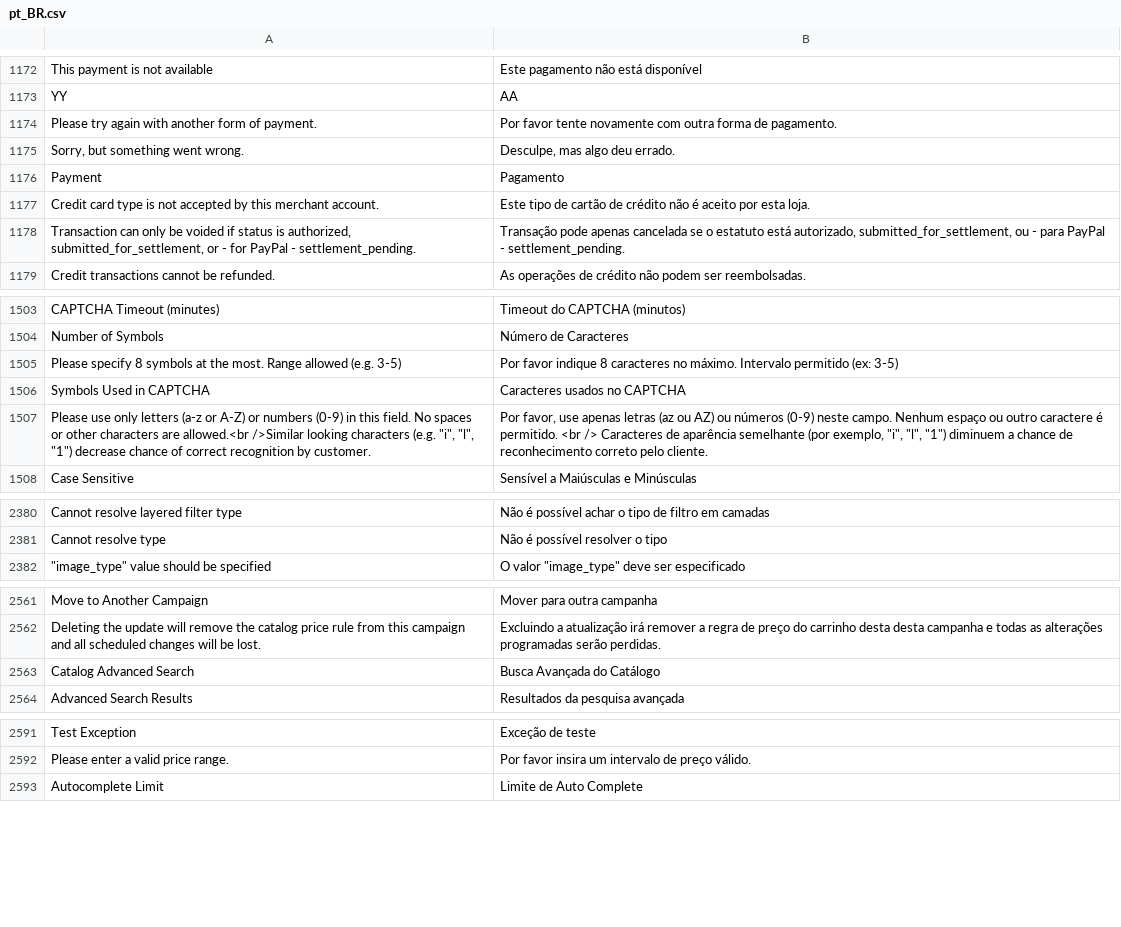
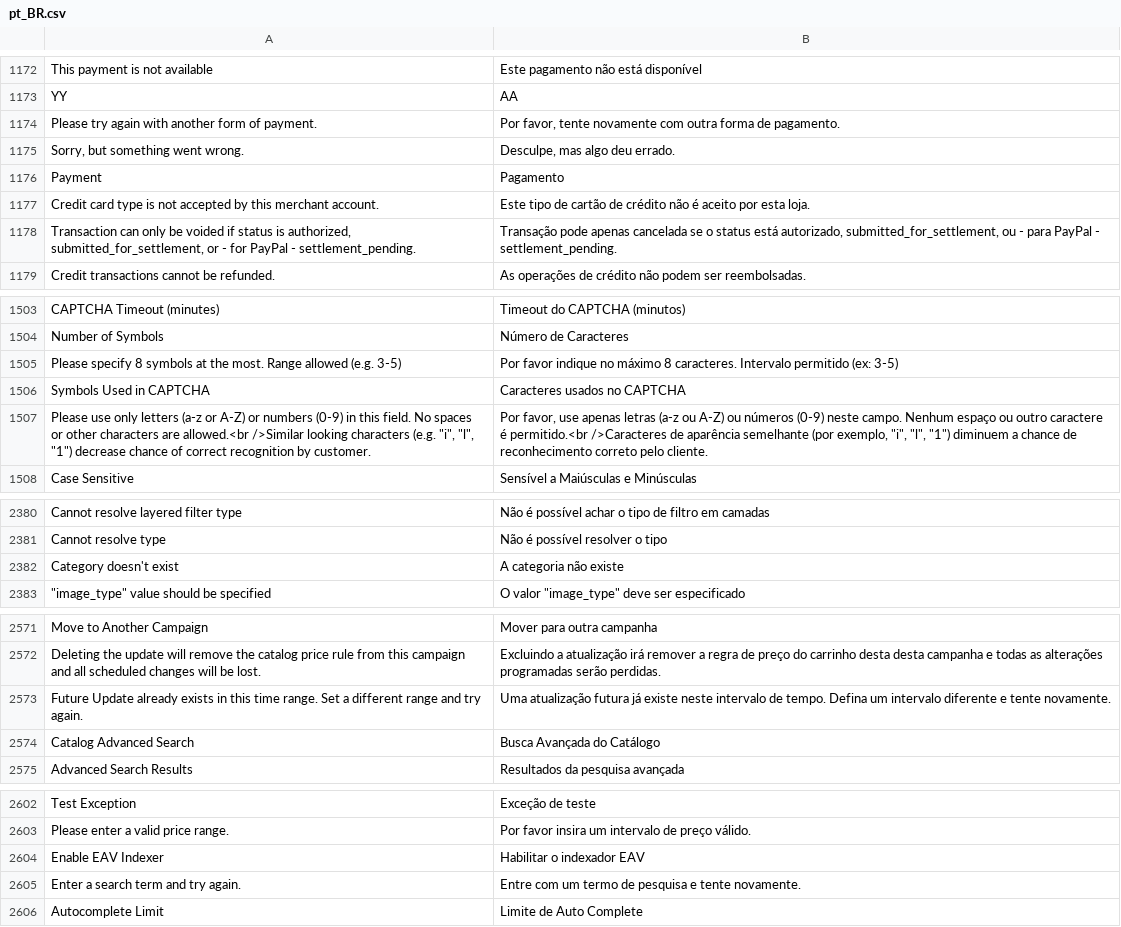
Before and after one commit to rafaelstz/traducao_magento2_pt_br, a CSV file: pt_BR.csv, drawn as a sheet; only a part is shown, gaps mark what is left out; the diff covers the shown part only; the diff names each change by its address in the sheet, - before the commit and + after, or states it on an @@ line.

```diff
--- a/pt_BR.csv
+++ b/pt_BR.csv
-B1174: Por favor tente novamente…
+B1174: Por favor, tente novamente…
-B1178: …se o estatuto está autorizado,…
+B1178: …se o status está autorizado,…
-B1505: …favor indique 8 caracteres no máximo. Intervalo permitido…
+B1505: …favor indique no máximo 8 caracteres. Intervalo permitido…
-B1507: …apenas letras (az ou AZ) ou números (0-9) neste campo. Nenhum espaço ou outro caractere é permitido. <br /> Caracteres de aparência…
+B1507: …apenas letras (a-z ou A-Z) ou números (0-9) neste campo. Nenhum espaço ou outro caractere é permitido.<br />Caracteres de aparência…
+row 2382: Category doesn't exist | A categoria não existe
+row 2573: Future Update already exists in this time range. Set a different range and try again. | Uma atualização futura já existe neste intervalo de tempo. Defina um intervalo diferente e tente novamente.
+row 2604: Enable EAV Indexer | Habilitar o indexador EAV
+row 2605: Enter a search term and try again. | Entre com um termo de pesquisa e tente novamente.
```
Also changed, not shown: 15 added rows, 2 moved rows and 6 edited cells elsewhere in this file.
